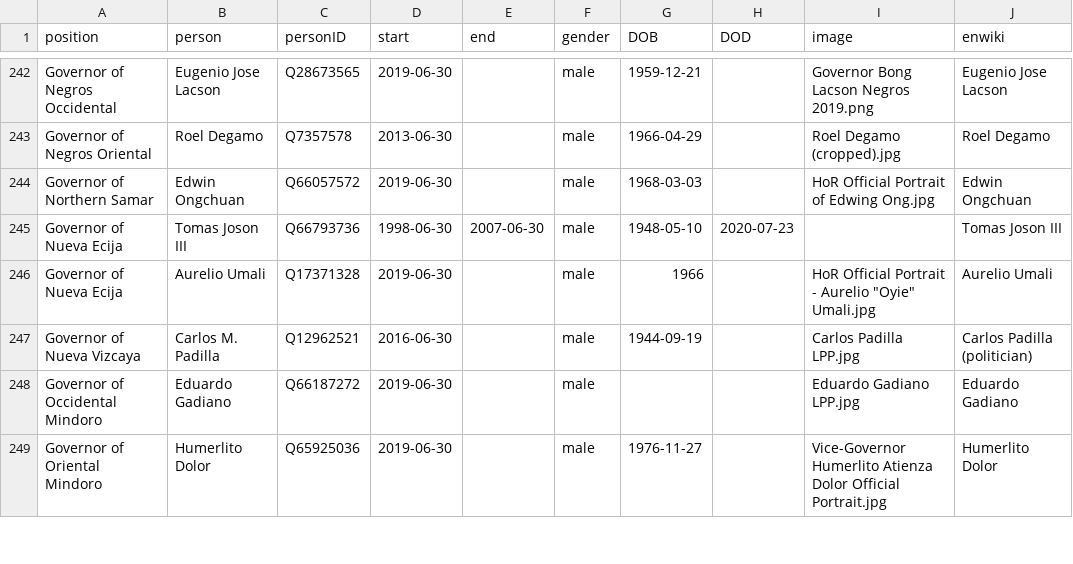
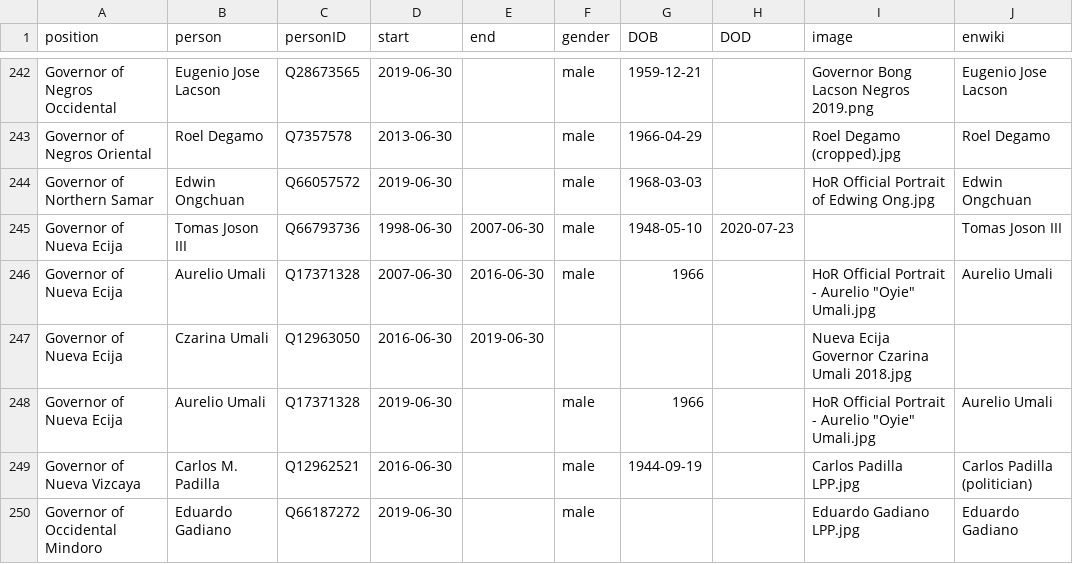
Before and after one commit to every-politician-scrapers/philippines-ministers, a CSV file: html/holders21.csv, drawn as a sheet; only a part is shown, gaps mark what is left out; the shorter side is filled out with more unchanged rows; the diff names each change by its address in the sheet, - before the commit and + after, or states it on an @@ line.

```diff
--- a/html/holders21.csv
+++ b/html/holders21.csv
+row 246: Governor of Nueva Ecija | Aurelio Umali | Q17371328 | 2007-06-30 | 2016-06-30 | male | 1966 |  | HoR Official Portrait - Aurelio "Oyie" Umali.jpg | Aurelio Umali
+row 247: Governor of Nueva Ecija | Czarina Umali | Q12963050 | 2016-06-30 | 2019-06-30 |  |  |  | Nueva Ecija Governor Czarina Umali 2018.jpg
```
Also changed, not shown: html/family.csv, html/legislators.csv.
